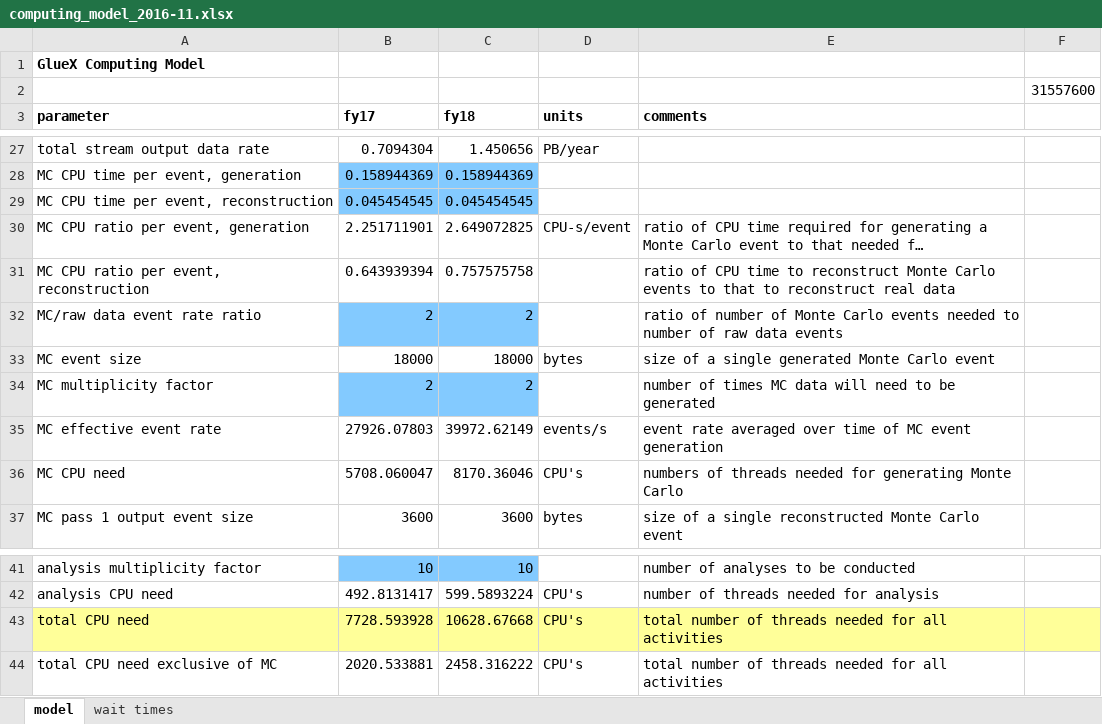
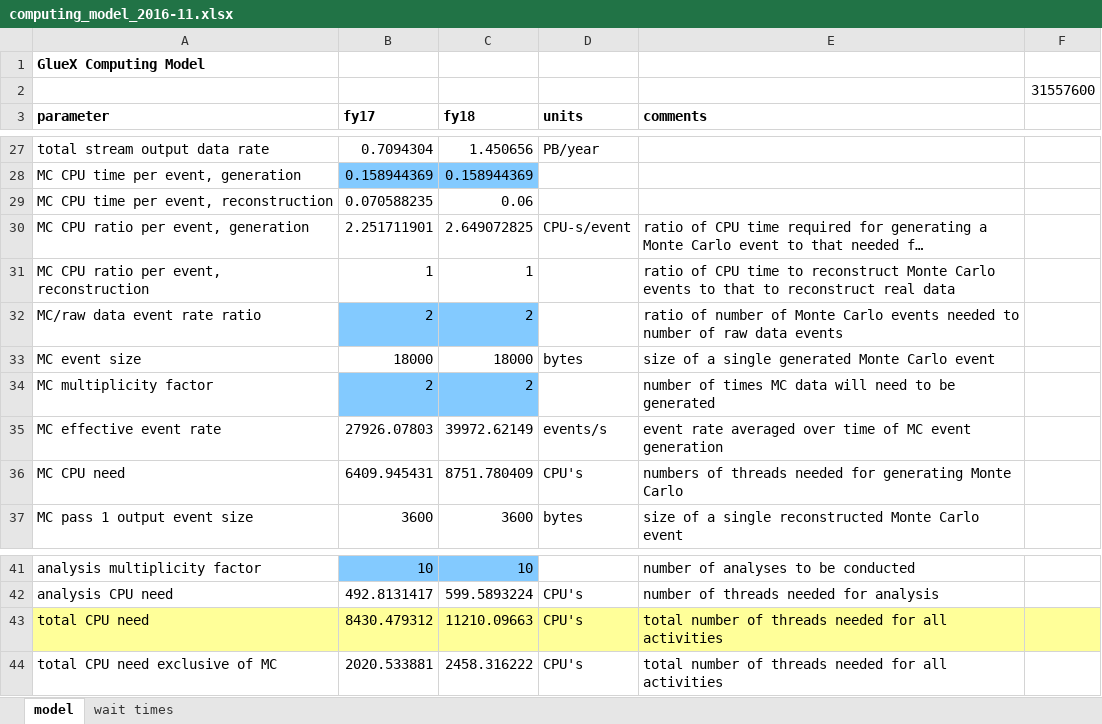
Before and after one commit to JeffersonLab/hd_utilities, an Excel workbook: computing_model_2016-11.xlsx, sheet model, drawn as a sheet; only a part is shown, gaps mark what is left out; long unchanged cells end in …; values as stored, in another font and other column widths than the file's, no borders; the diff names each change by its address in the sheet, - before the commit and + after, or states it on an @@ line.

Commit message:
Use real event sizes for MC event sizes. Use real even reconstruction time for MC reconstruction time.

```diff
--- a/computing_model_2016-11.xlsx (sheet model)
+++ b/computing_model_2016-11.xlsx (sheet model)
-B29 (fy17): 0.045454545
+B29 (fy17): 0.070588235
-B29:C29 fill: #83CAFF
+B29:C29 fill: none
-C29 (fy18): 0.045454545
+C29 (fy18): 0.06
-B31 (fy17): 0.643939394
+B31 (fy17): 1
-C31 (fy18): 0.757575758
+C31 (fy18): 1
-B36 (fy17): 5708.060047
+B36 (fy17): 6409.945431
-C36 (fy18): 8170.36046
+C36 (fy18): 8751.780409
-B43 (fy17): 7728.593928
+B43 (fy17): 8430.479312
-C43 (fy18): 10628.67668
+C43 (fy18): 11210.09663
```
